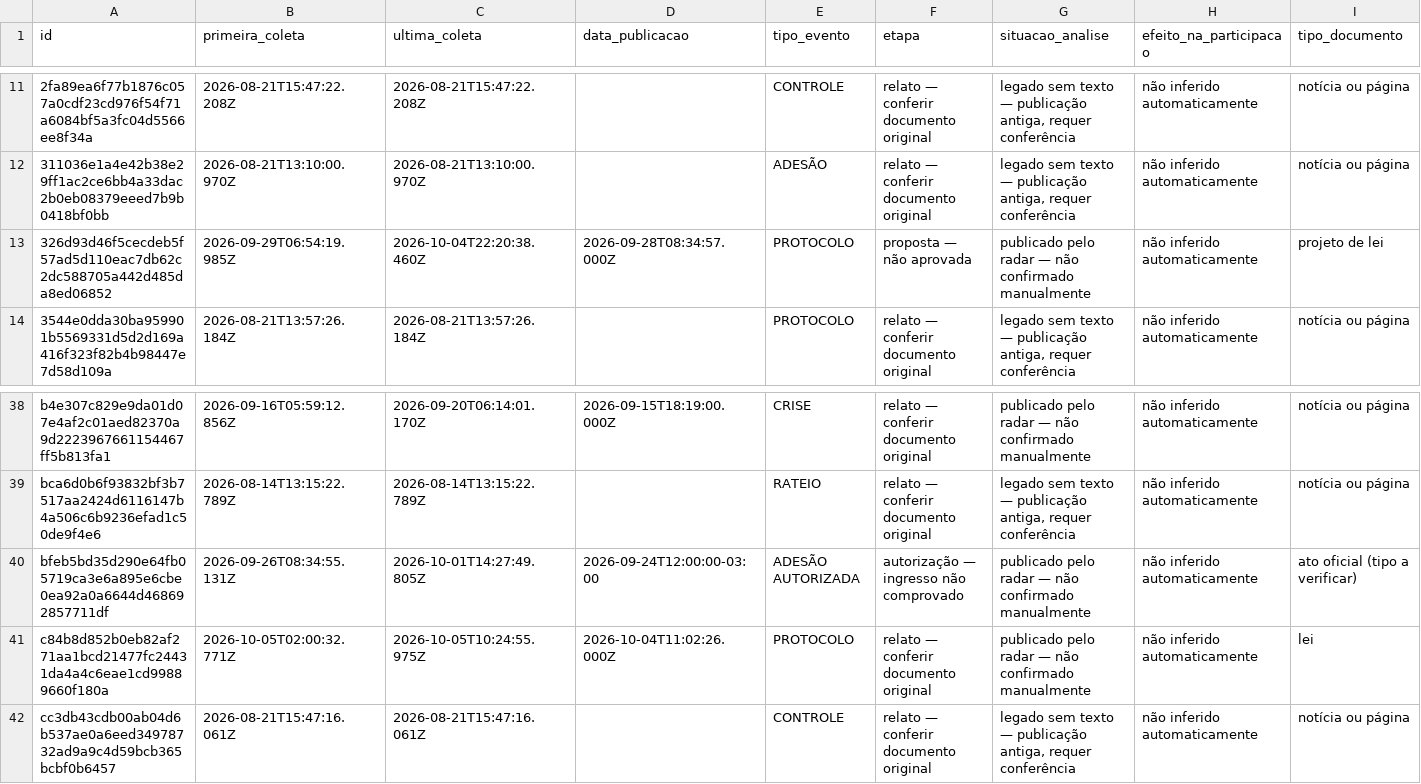
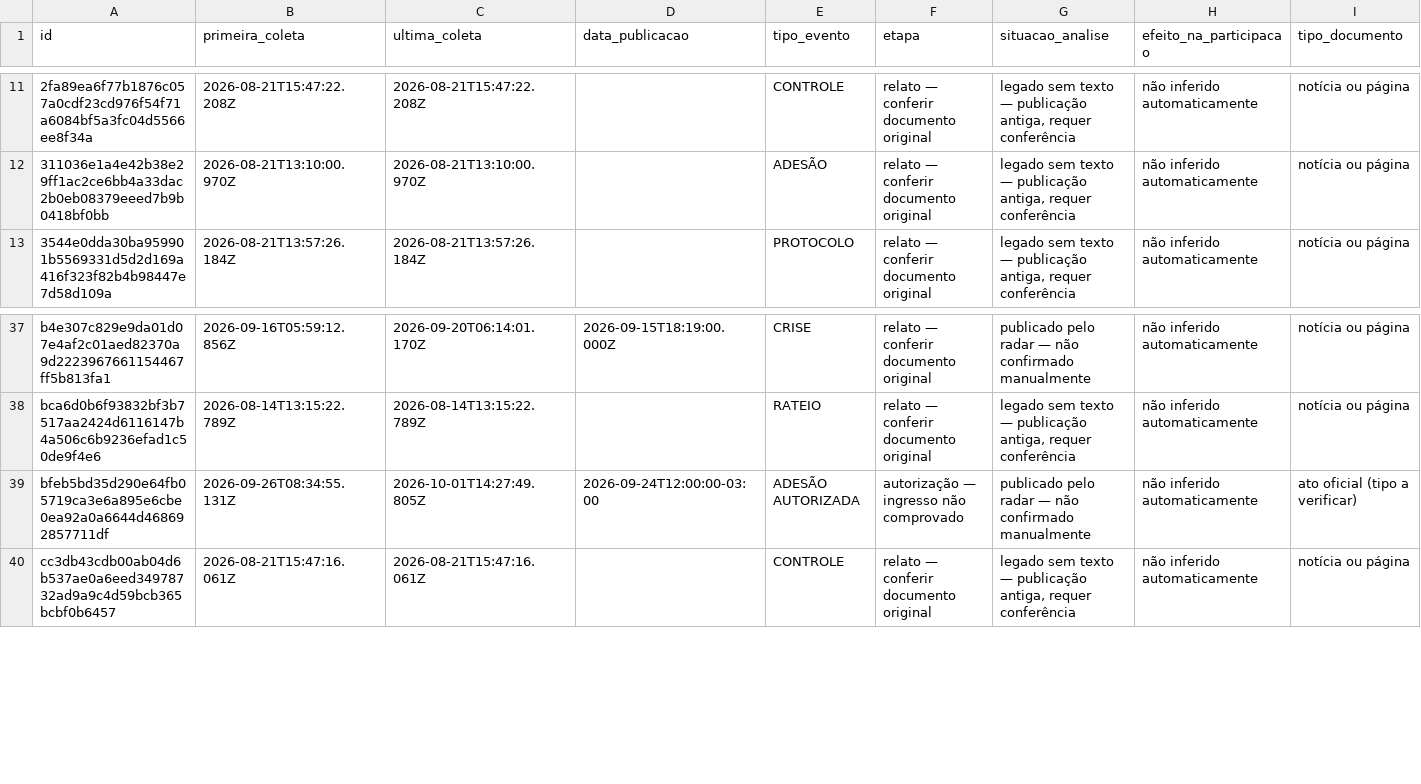
Before and after one commit to driano1221/radar-consorcios-whatsapp, a CSV file: data/catalogo/eventos.csv, drawn as a sheet; only a part is shown, gaps mark what is left out; rows hold the shown columns only; the diff names each change by its address in the sheet, - before the commit and + after, or states it on an @@ line.

Commit message:
feat: painel local de rastreabilidade do radar

```diff
--- a/data/catalogo/eventos.csv
+++ b/data/catalogo/eventos.csv
-row 13: 326d93d46f5cecdeb5f57ad5d110eac7db62c2dc588705a442d485da8ed06852 | 2026-09-29T06:54:19.985Z | 2026-10-04T22:20:38.460Z | 2026-09-28T08:34:57.000Z | PROTOCOLO | proposta — não aprovada | publicado pelo radar — não confirmado manualmente | não inferido automaticamente | projeto de lei
-row 41: c84b8d852b0eb82af271aa1bcd21477fc24431da4a4c6eae1cd99889660f180a | 2026-10-05T02:00:32.771Z | 2026-10-05T10:24:55.975Z | 2026-10-04T11:02:26.000Z | PROTOCOLO | relato — conferir documento original | publicado pelo radar — não confirmado manualmente | não inferido automaticamente | lei
```
Also changed, not shown: data/catalogo/consorcios.csv, data/catalogo/identidade-pendente.csv, 17 other files.
